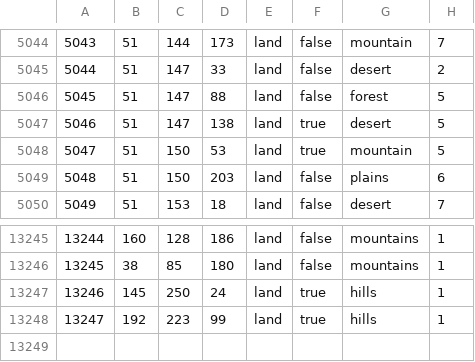
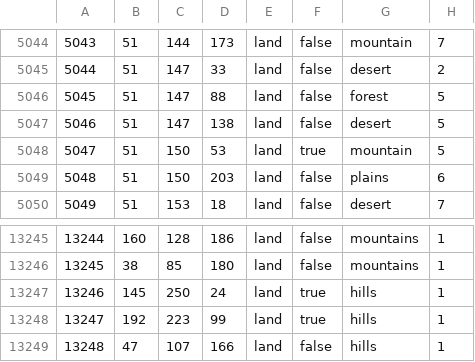
Before and after one commit to Sigiswulf/post_tempus, a CSV file: PostTempus/map/definition.csv, drawn as a sheet; only a part is shown, gaps mark what is left out.

```diff
--- a/PostTempus/map/definition.csv
+++ b/PostTempus/map/definition.csv
@@ -5046,3 +5046,3 @@
 5045;51;147;88;land;false;forest;5
-5046;51;147;138;land;true;desert;5
+5046;51;147;138;land;false;desert;5
 5047;51;150;53;land;true;mountain;5
@@ -13248 +13248,2 @@
 13247;192;223;99;land;true;hills;1
+13248;47;107;166;land;false;hills;1
```
Also changed, not shown: 24 other files.
